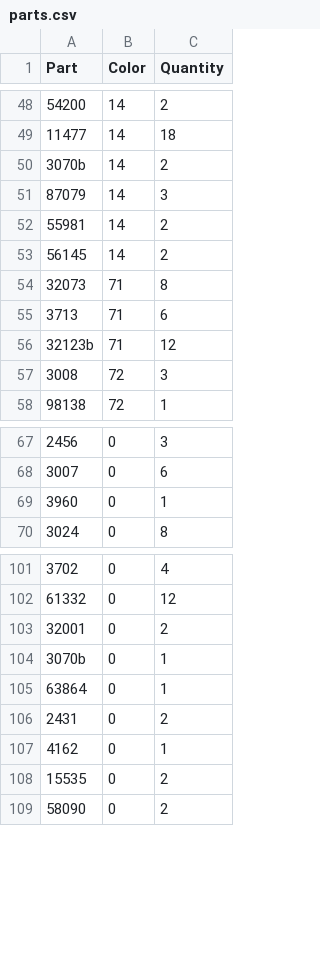
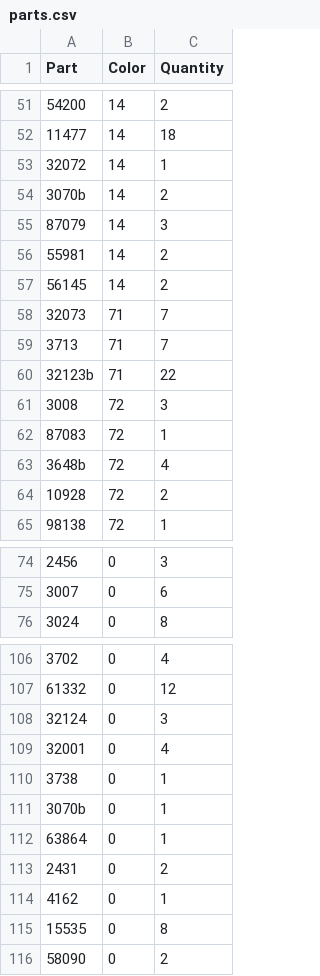
Before and after one commit to henrikljungberg5467/lego, a CSV file: docs/parts.csv, drawn as a sheet; only a part is shown, gaps mark what is left out; the diff covers the shown part only.

```diff
--- a/docs/parts.csv
+++ b/docs/parts.csv
@@ -49,2 +52,3 @@ Part,Color,Quantity
 11477,14,18
+32072,14,1
 3070b,14,2
@@ -53,6 +57,9 @@ Part,Color,Quantity
 56145,14,2
-32073,71,8
-3713,71,6
-32123b,71,12
+32073,71,7
+3713,71,7
+32123b,71,22
 3008,72,3
+87083,72,1
+3648b,72,4
+10928,72,2
 98138,72,1
@@ -68,3 +75,2 @@ Part,Color,Quantity
 3007,0,6
-3960,0,1
 3024,0,8
@@ -102,3 +107,5 @@ Part,Color,Quantity
 61332,0,12
-32001,0,2
+32124,0,3
+32001,0,4
+3738,0,1
 3070b,0,1
@@ -107,3 +114,3 @@ Part,Color,Quantity
 4162,0,1
-15535,0,2
+15535,0,8
 58090,0,2
```
Also changed, not shown: 5 added rows, 3 removed rows and 14 edited cells elsewhere in this file, docs/pick_a_brick.csv, 15 other files.
